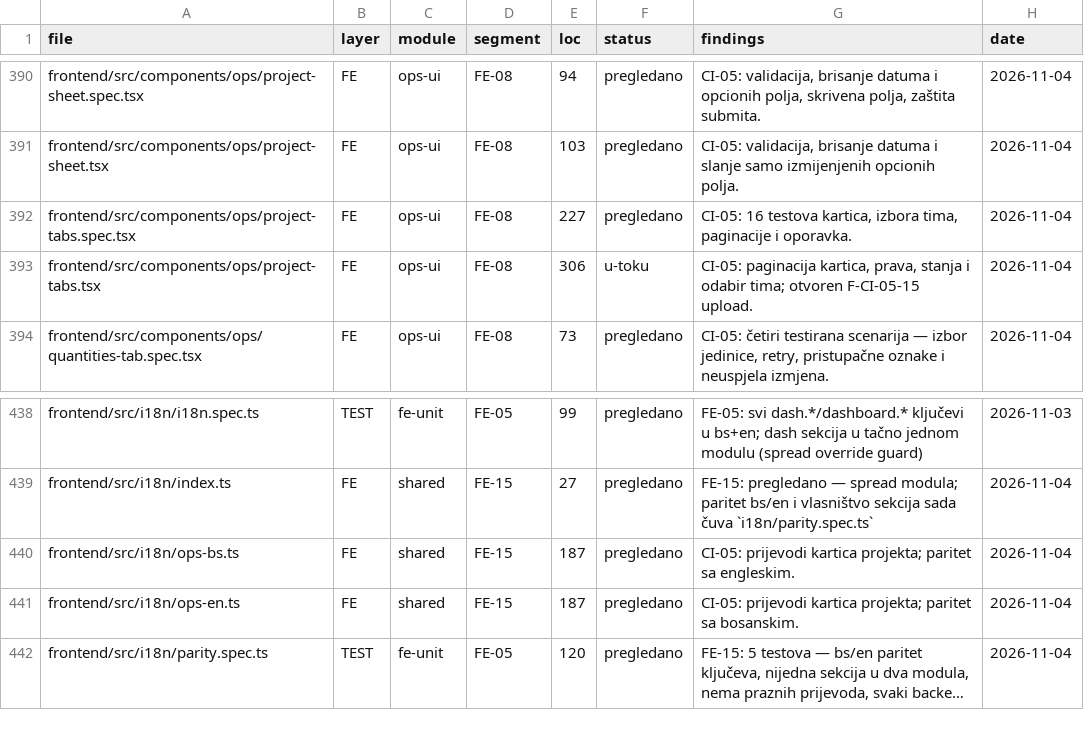
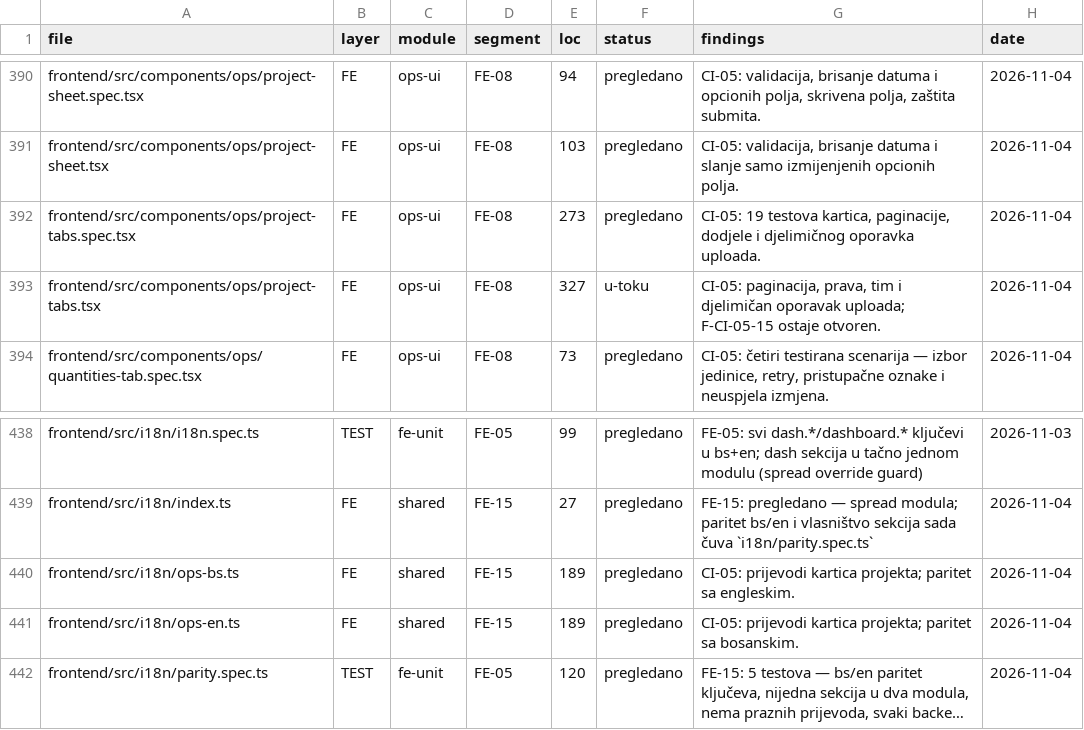
Before and after one commit to mudzy992/gradix, a CSV file: AUDIT/COVERAGE_MATRIX.csv, drawn as a sheet; only a part is shown, gaps mark what is left out; long unchanged cells end in …; the diff names each change by its address in the sheet, - before the commit and + after, or states it on an @@ line.

Commit message:
fix(fe): oporavak povezivanja projektnih dokumenata
Co-authored-by: arena-agent <297053741+arena-agent@users.noreply.github.com>

```diff
--- a/AUDIT/COVERAGE_MATRIX.csv
+++ b/AUDIT/COVERAGE_MATRIX.csv
-E392 (loc): 227
+E392 (loc): 273
-G392 (findings): CI-05: 16 testova kartica, izbora tima, paginacije i oporavka.
+G392 (findings): CI-05: 19 testova kartica, paginacije, dodjele i djelimičnog oporavka uploada.
-E393 (loc): 306
+E393 (loc): 327
-G393 (findings): CI-05: paginacija kartica, prava, stanja i odabir tima; otvoren F-CI-05-15 upload.
+G393 (findings): CI-05: paginacija, prava, tim i djelimičan oporavak uploada; F-CI-05-15 ostaje otvoren.
-E440:E441 (loc): 187
+E440:E441 (loc): 189
```
Also changed, not shown: 7 other files.
